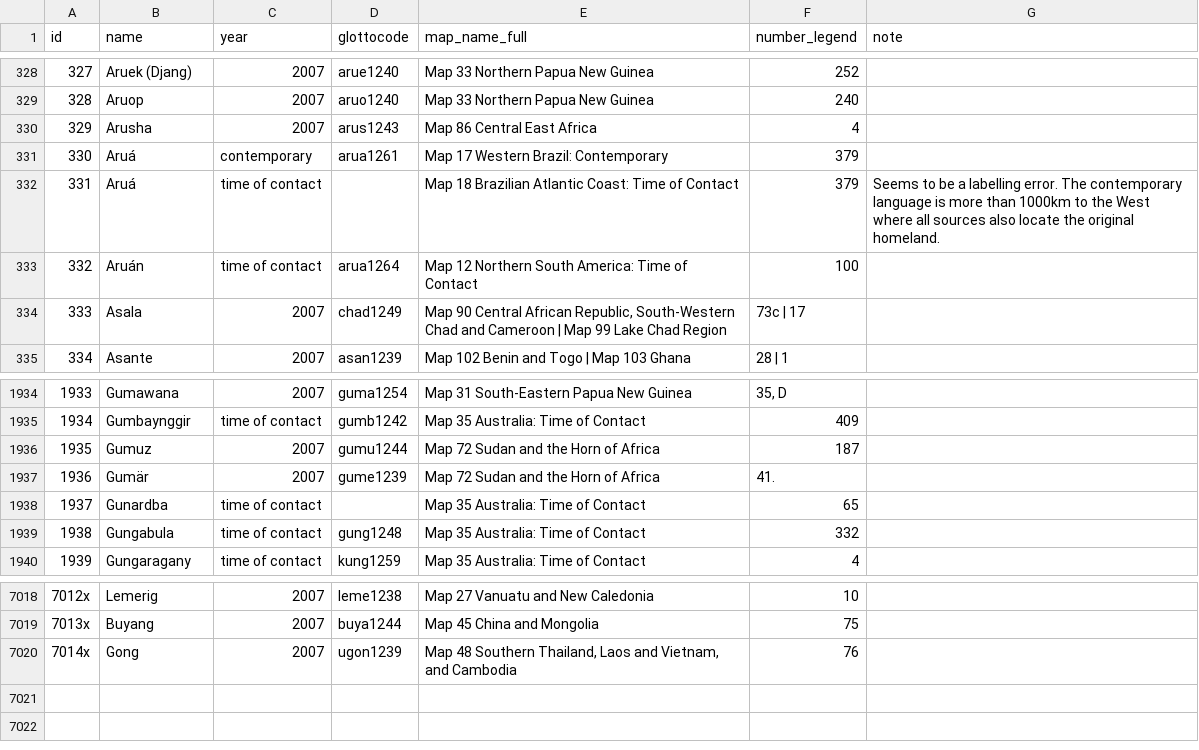
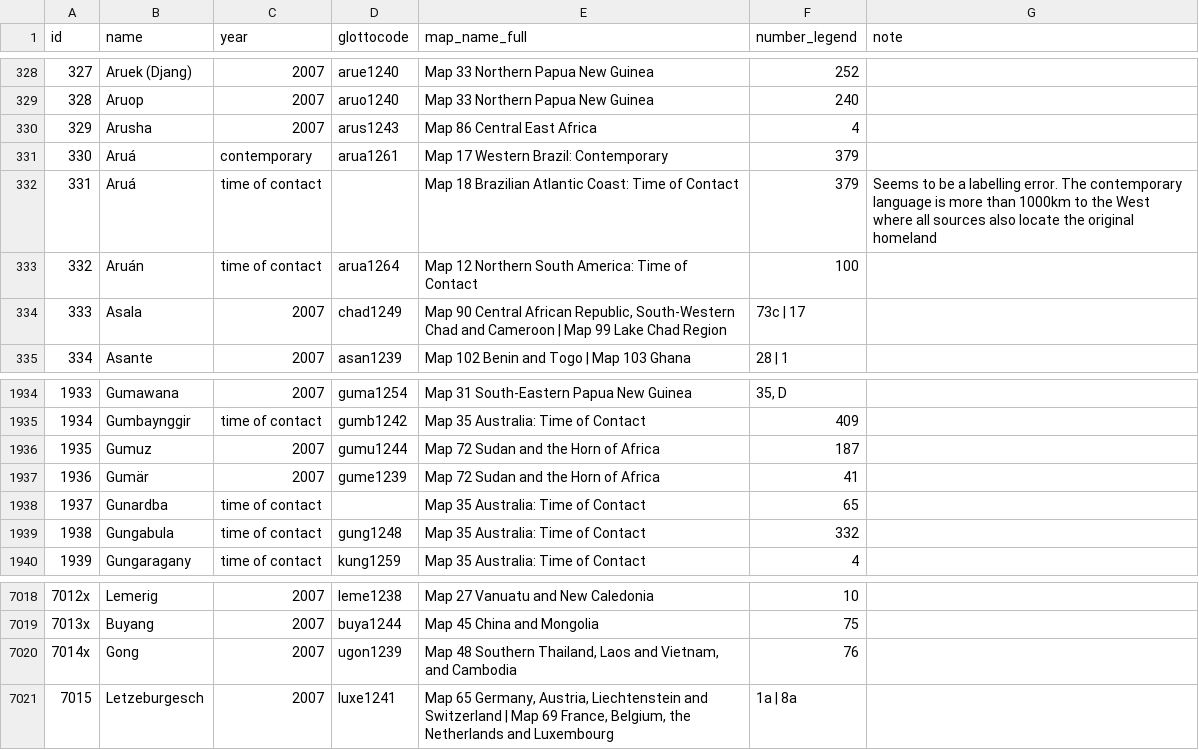
Before and after one commit to Glottography/asher2007world, a CSV file: etc/features.csv, drawn as a sheet; only a part is shown, gaps mark what is left out; the diff names each change by its address in the sheet, - before the commit and + after, or states it on an @@ line.

Commit message:
added Letzeburgesch, corrected small syntax errors

```diff
--- a/etc/features.csv
+++ b/etc/features.csv
-G332 (note): …the original homeland.
+G332 (note): …the original homeland
-F1937 (number_legend): 41.
+F1937 (number_legend): 41
+row 7021: 7015 | Letzeburgesch | 2007 | luxe1241 | Map 65 Germany, Austria, Liechtenstein and Switzerland | Map 69 France, Belgium, the Netherlands and Luxembourg | 1a | 8a
```
